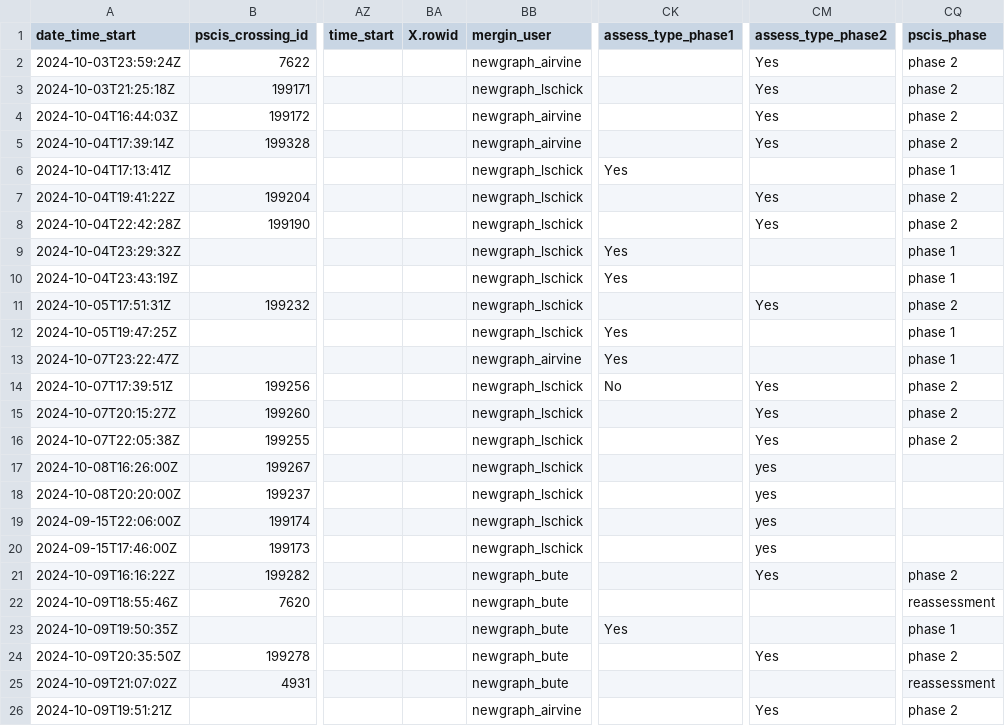
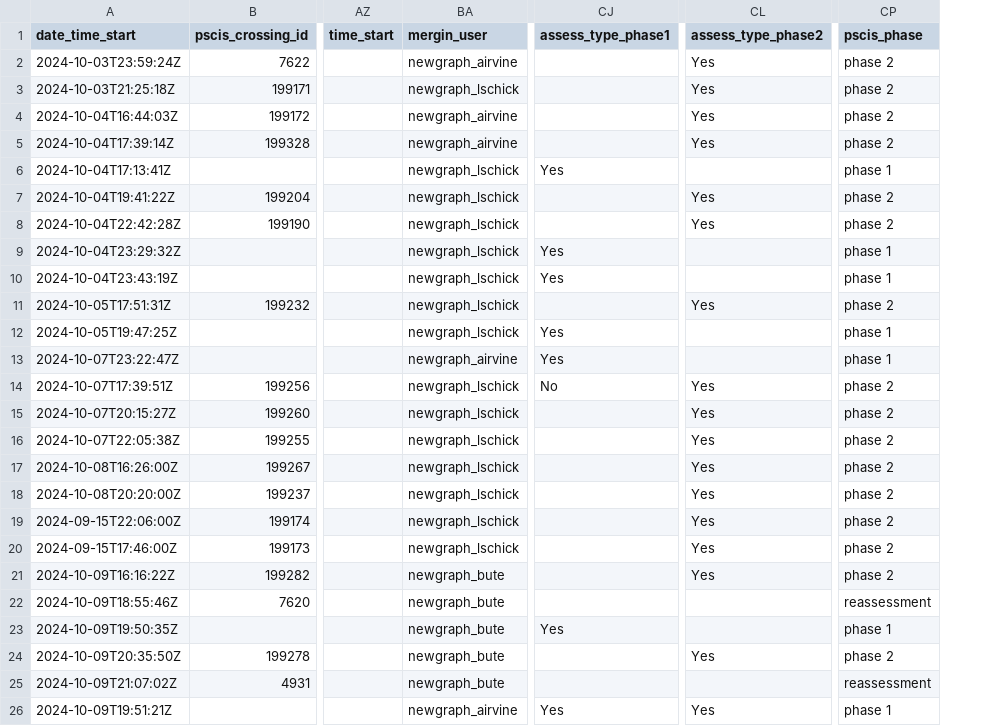
Before and after one commit to lucy-schick/fish_passage_fraser_2023_reporting, a CSV file: data/backup/form_pscis_2024.csv, drawn as a sheet; only a part is shown, gaps mark what is left out; removed rows and columns are numbered as before the commit, all else as after; the diff names each change by its address in the sheet, - before the commit and + after, or states it on an @@ line.

```diff
--- a/data/backup/form_pscis_2024.csv
+++ b/data/backup/form_pscis_2024.csv
-column BA (X.rowid), empty
-CL17:CL20 (assess_type_phase2): yes
+CL17:CL20 (assess_type_phase2): Yes
-CP17:CP20 (pscis_phase): (empty)
+CP17:CP20 (pscis_phase): phase 2
-CJ26 (assess_type_phase1): (empty)
+CJ26 (assess_type_phase1): Yes
-CP26 (pscis_phase): phase 2
+CP26 (pscis_phase): phase 1
```
Also changed, not shown: data/backup/form_pscis_2024_raw.csv, 2 other files.
